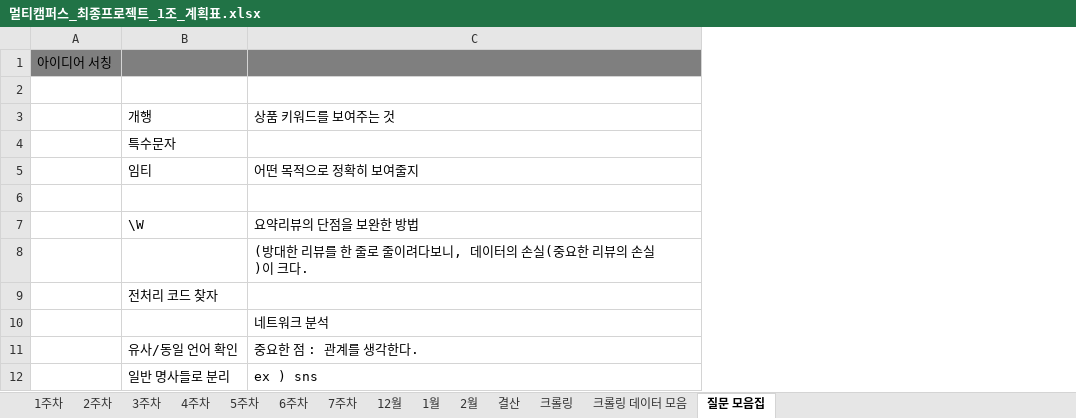
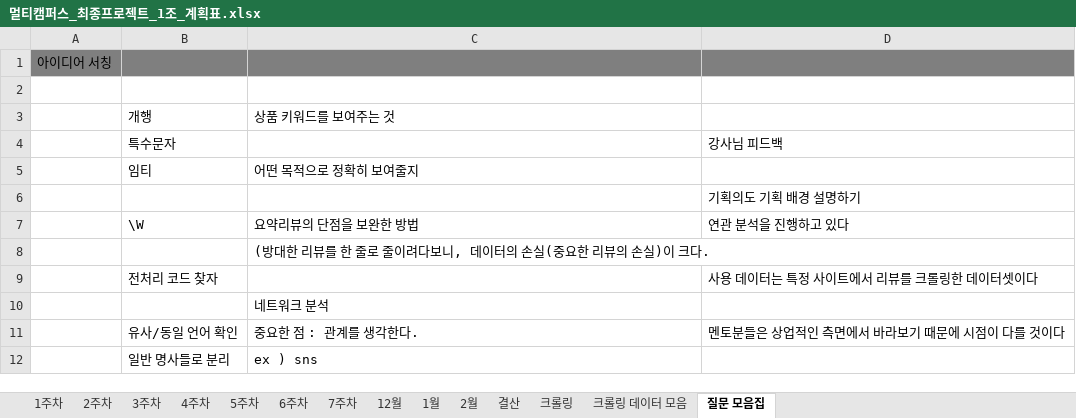
Before and after one commit to JUICE-JinHyeong/multicampus_final_First, an Excel workbook: final_project/프로젝트 필요 양식/멀티캠퍼스_최종프로젝트_1조_계획표.xlsx, sheet 질문 모음집, drawn as a sheet; only a part is shown; values as stored, in another font and other column widths than the file's, no borders; the diff names each change by its address in the sheet, - before the commit and + after, or states it on an @@ line.

```diff
--- a/final_project/프로젝트 필요 양식/멀티캠퍼스_최종프로젝트_1조_계획표.xlsx (sheet 질문 모음집)
+++ b/final_project/프로젝트 필요 양식/멀티캠퍼스_최종프로젝트_1조_계획표.xlsx (sheet 질문 모음집)
+column D, rows 4-11: 강사님 피드백 |  | 기획의도 기획 배경 설명하기 | 연관 분석을 진행하고 있다 |  | 사용 데이터는 특정 사이트에서 리뷰를 크롤링한 데이터셋이다 |  | 멘토분들은 상업적인 측면에서 바라보기 때문에 시점이 다를 것이다
```
Also changed, not shown: sheet 결산, sheet 3주차, hidden cells.
